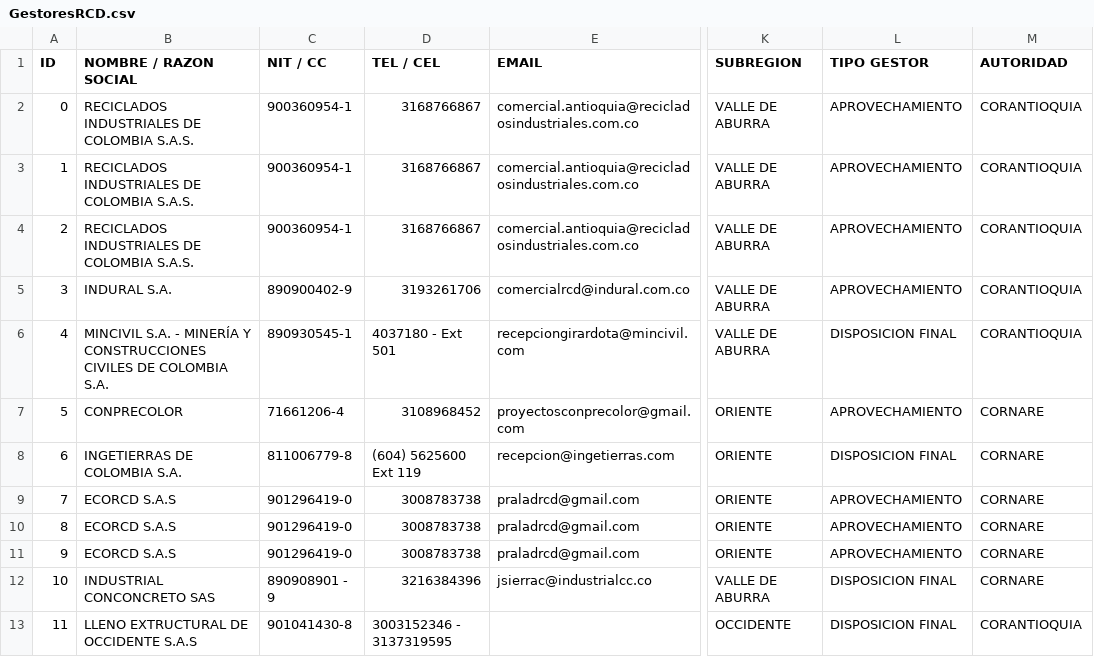
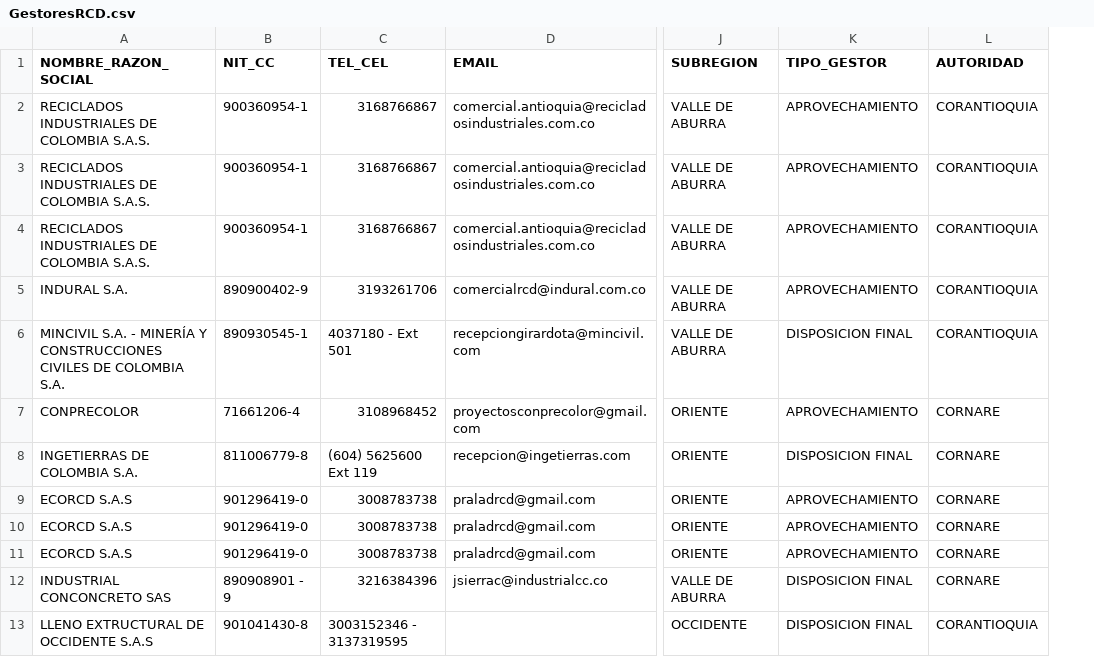
Before and after one commit to jdavidram/gestoresRCD, a CSV file: DATA/GestoresRCD.csv, drawn as a sheet; only a part is shown, gaps mark what is left out; removed rows and columns are numbered as before the commit, all else as after; the diff names each change by its address in the sheet, - before the commit and + after, or states it on an @@ line.

```diff
--- a/DATA/GestoresRCD.csv
+++ b/DATA/GestoresRCD.csv
-column A (ID), rows 2-13: 0 | 1 | 2 | 3 | 4 | 5 | 6 | 7 | 8 | 9 | 10 | 11
-A1: NOMBRE / RAZON SOCIAL
+A1: NOMBRE_RAZON_SOCIAL
-B1: NIT / CC
+B1: NIT_CC
-C1: TEL / CEL
+C1: TEL_CEL
-K1: TIPO GESTOR
+K1: TIPO_GESTOR
```
Also changed, not shown: 4 other files.
